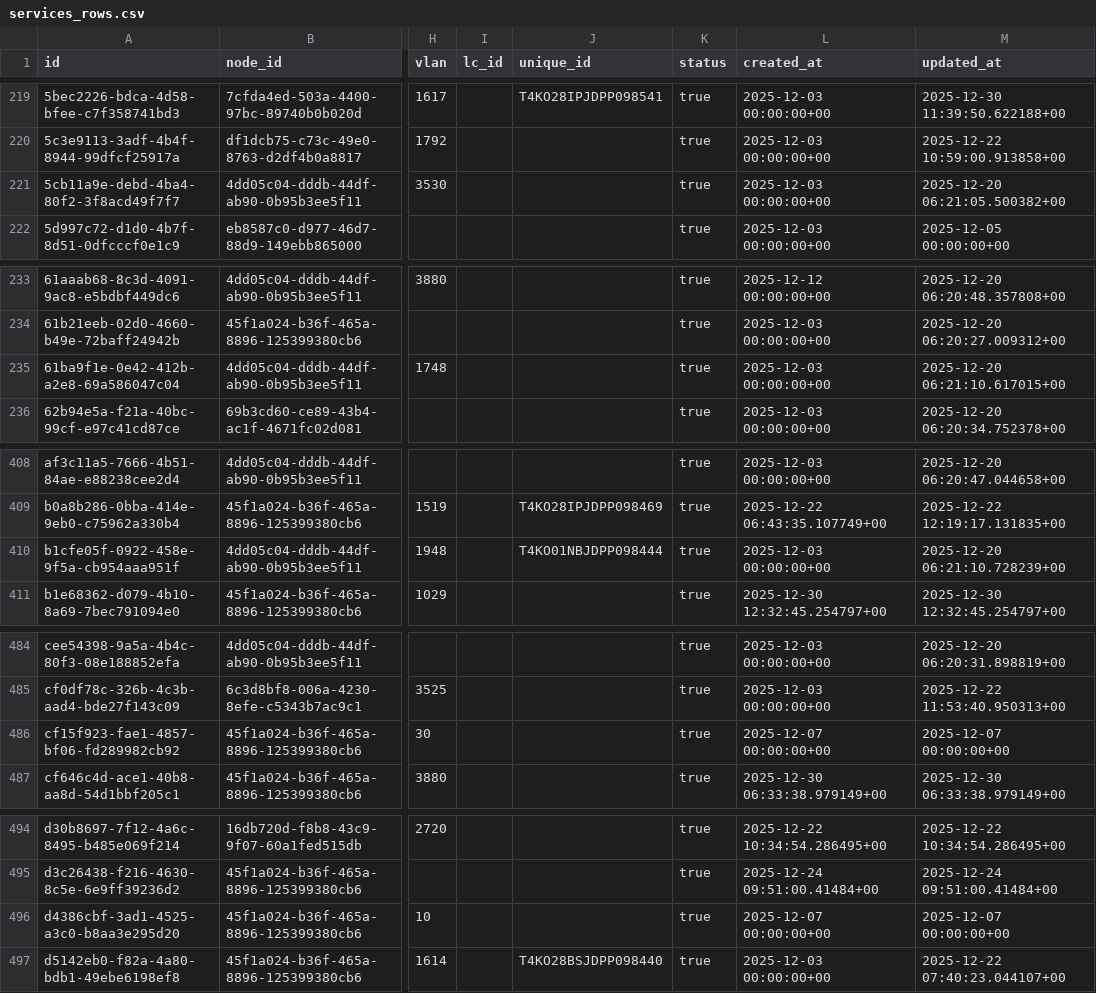
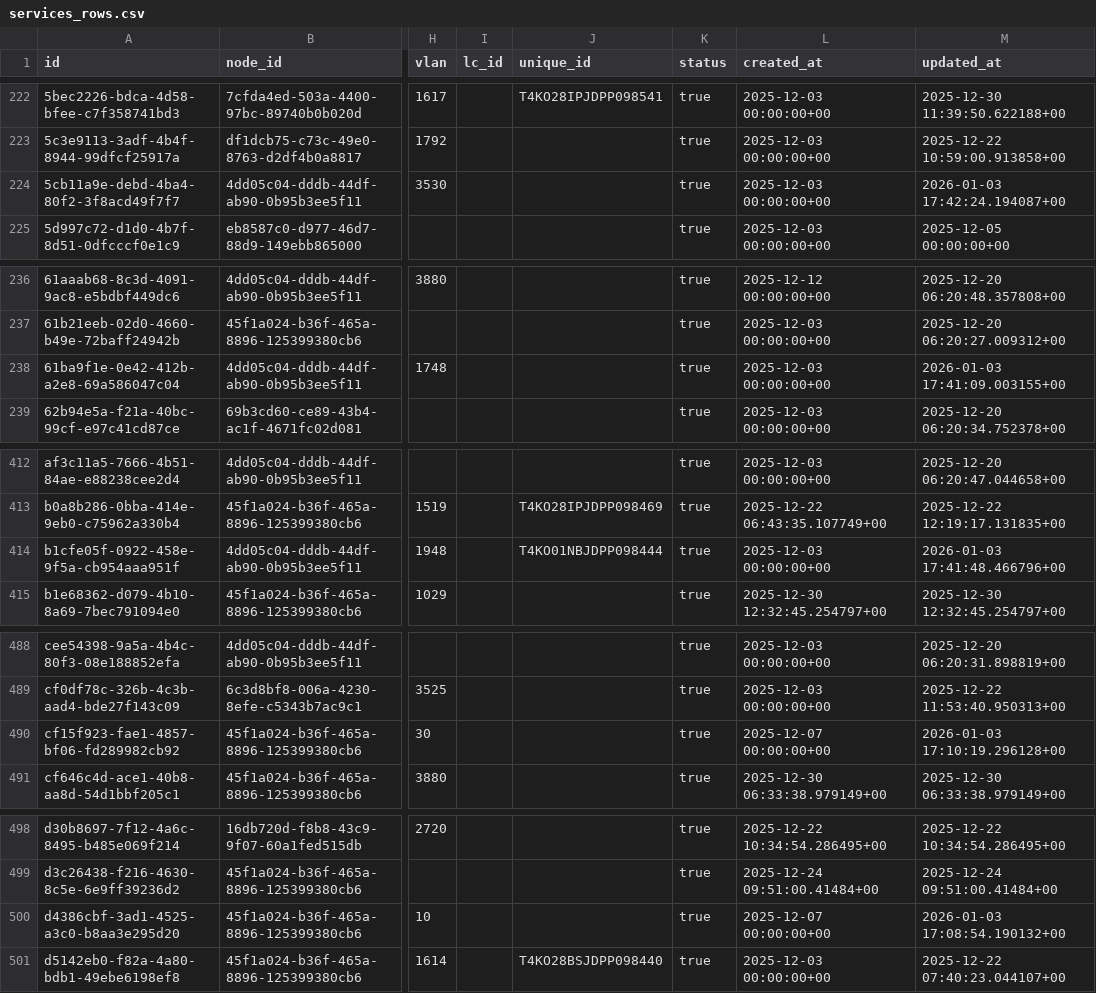
Before and after one commit to sdetmharinavi/hnvtx, a CSV file: data/csv/services_rows.csv, drawn as a sheet; only a part is shown, gaps mark what is left out; addresses are those after the commit; the diff covers the shown part only; the diff names each change by its address in the sheet, - before the commit and + after, or states it on an @@ line.

```diff
--- a/data/csv/services_rows.csv
+++ b/data/csv/services_rows.csv
-M224 (updated_at): 2025-12-20 06:21:05.500382+00
+M224 (updated_at): 2026-01-03 17:42:24.194087+00
-M238 (updated_at): 2025-12-20 06:21:10.617015+00
+M238 (updated_at): 2026-01-03 17:41:09.003155+00
-M414 (updated_at): 2025-12-20 06:21:10.728239+00
+M414 (updated_at): 2026-01-03 17:41:48.466796+00
-M490 (updated_at): 2025-12-07 00:00:00+00
+M490 (updated_at): 2026-01-03 17:10:19.296128+00
-M500 (updated_at): 2025-12-07 00:00:00+00
+M500 (updated_at): 2026-01-03 17:08:54.190132+00
```
Also changed, not shown: 4 added rows and 4 edited cells elsewhere in this file, data/csv/employee_designations_rows.csv, data/csv/employees_rows.csv, 9 other files.
